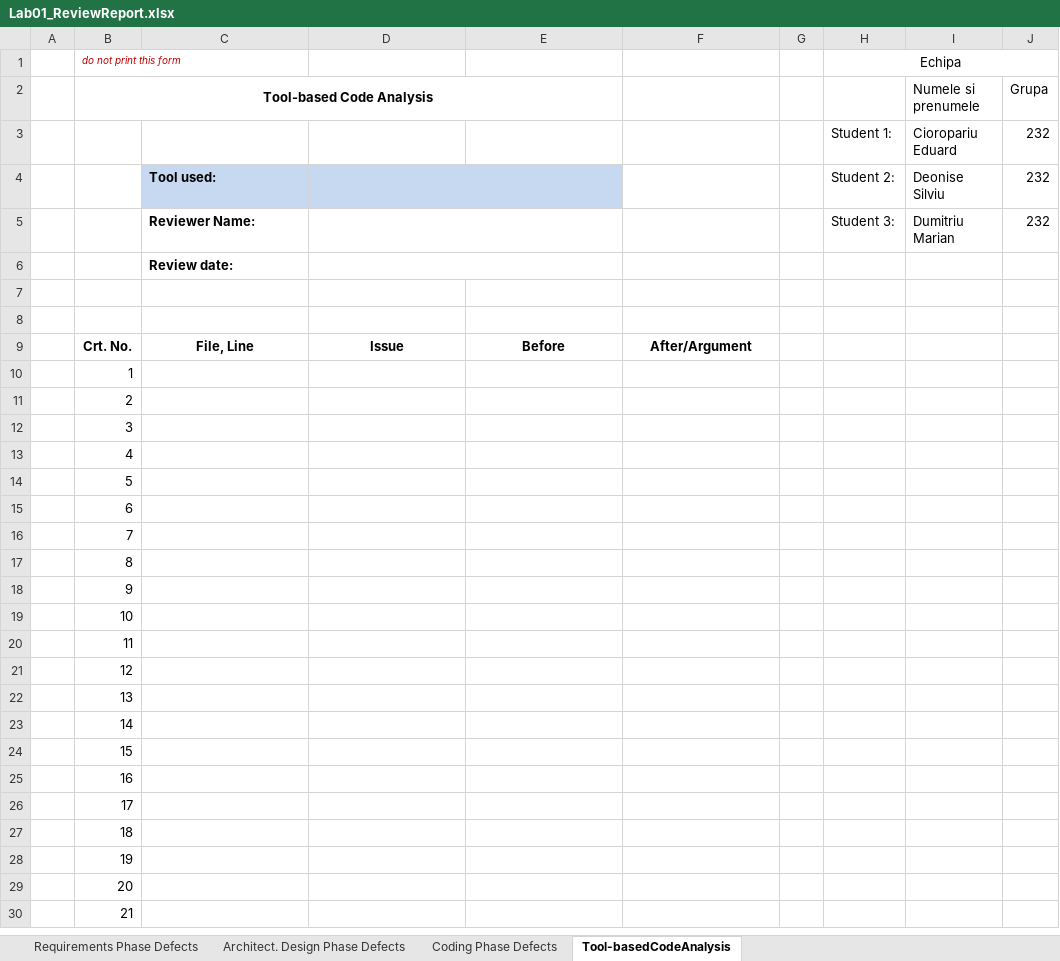
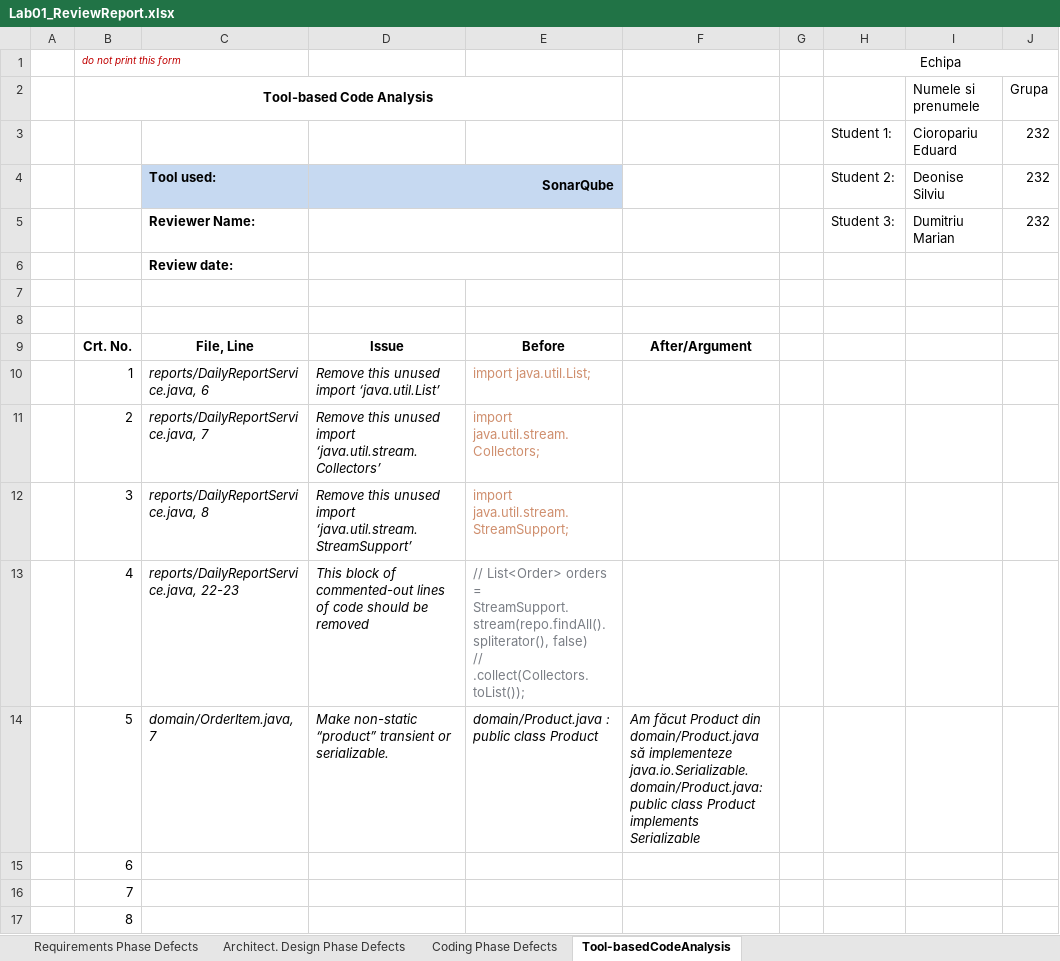
Before and after one commit to EdiBOI25/VVSS-MyDrinkShop, an Excel workbook: docs/Lab01/Lab01_ReviewReport.xlsx, sheet Tool-basedCodeAnalysis, drawn as a sheet; only a part is shown; the shorter side is filled out with more unchanged rows; values as stored, in another font and other column widths than the file's, no borders; ↵ is a line break in a cell; the diff names each change by its address in the sheet, - before the commit and + after, or states it on an @@ line.

Commit message:
sonarqube excel and fixes

```diff
--- a/docs/Lab01/Lab01_ReviewReport.xlsx (sheet Tool-basedCodeAnalysis)
+++ b/docs/Lab01/Lab01_ReviewReport.xlsx (sheet Tool-basedCodeAnalysis)
-D4: (empty)
+D4: SonarQube
-C10: (empty)
+C10: reports/DailyReportService.java, 6
-D10: (empty)
+D10: Remove this unused import ‘java.util.List’
-E10: (empty)
+E10: import java.util.List;
-C11: (empty)
+C11: reports/DailyReportService.java, 7
-D11: (empty)
+D11: Remove this unused import ‘java.util.stream.Collectors’
-E11: (empty)
+E11: import java.util.stream.Collectors;
-C12: (empty)
+C12: reports/DailyReportService.java, 8
-D12: (empty)
+D12: Remove this unused import ‘java.util.stream.StreamSupport’
-E12: (empty)
+E12: import java.util.stream.StreamSupport;
-C13: (empty)
+C13: reports/DailyReportService.java, 22-23
-D13: (empty)
+D13: This block of commented-out lines of code should be removed
-E13: (empty)
+E13: // List<Order> orders = StreamSupport.stream(repo.findAll().spliterator(), false) ↵ // .collect(Collectors.toList());
-C14: (empty)
+C14: domain/OrderItem.java, 7
-D14: (empty)
+D14: Make non-static “product” transient or serializable.
-E14: (empty)
+E14: domain/Product.java : public class Product
-F14: (empty)
+F14: Am făcut Product din domain/Product.java să implementeze java.io.Serializable. domain/Product.java: public class Product implements Serializable
```
Also changed, not shown: 2 other files.
